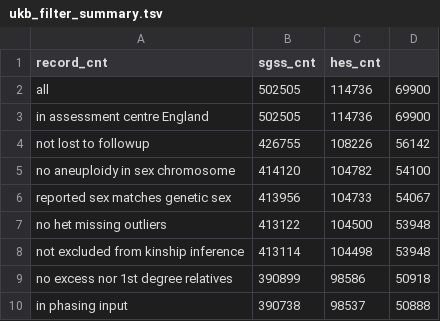
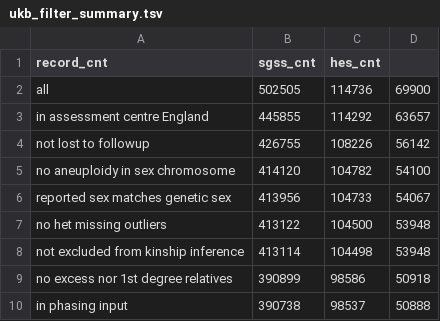
Before and after one commit to stevenpur/bugbank_analysis, a TSV file: ukb_filter_summary.tsv, drawn as a sheet.

```diff
--- a/ukb_filter_summary.tsv
+++ b/ukb_filter_summary.tsv
@@ -2,3 +2,3 @@ record_cnt	sgss_cnt	hes_cnt
 all	502505	114736	69900
-in assessment centre England	502505	114736	69900
+in assessment centre England	445855	114292	63657
 not lost to followup	426755	108226	56142
```
Also changed, not shown: 3 other files.
